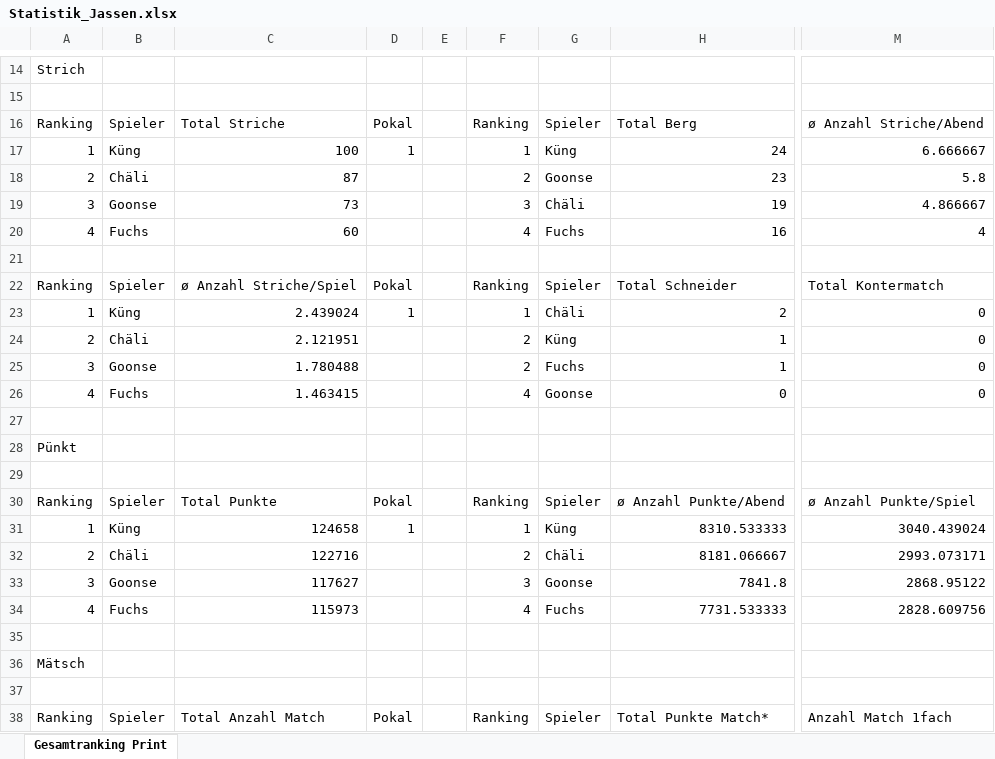
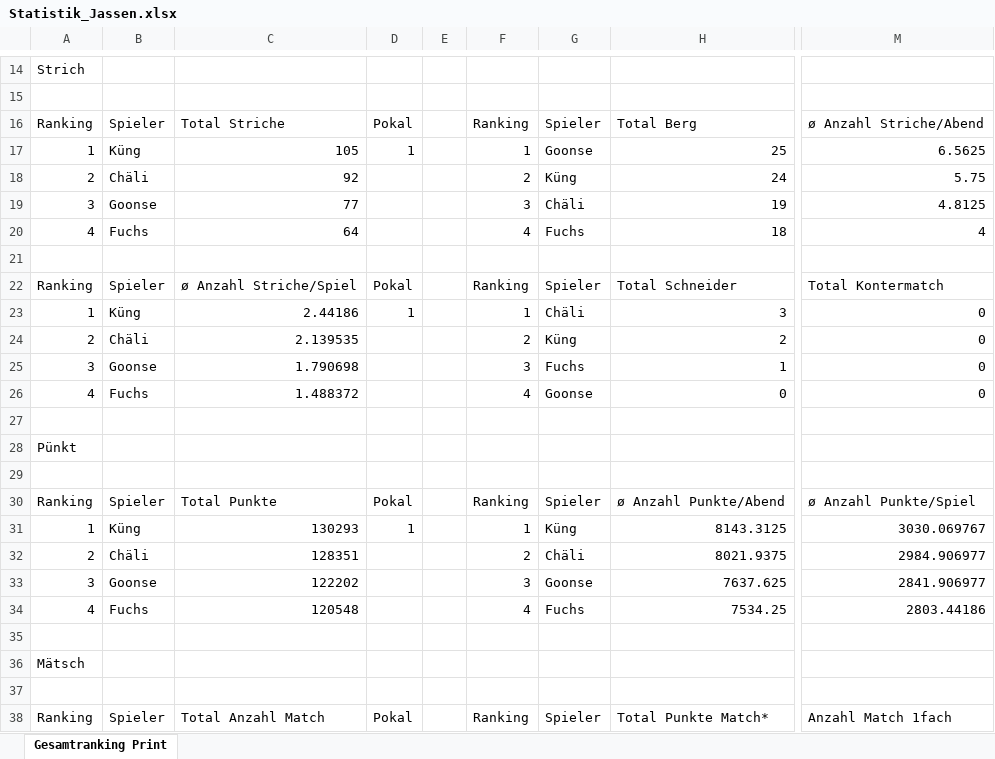
Before and after one commit to yveskeller79-debug/Gesamtranking, an Excel workbook: Statistik_Jassen.xlsx, sheet Gesamtranking Print, drawn as a sheet; only a part is shown, gaps mark what is left out; values as stored, in another font and other column widths than the file's, no borders; the diff covers the shown part only; the diff names each change by its address in the sheet, - before the commit and + after, or states it on an @@ line.

Commit message:
Jahresstatistik aktualisiert (2026-10-26)

```diff
--- a/Statistik_Jassen.xlsx (sheet Gesamtranking Print)
+++ b/Statistik_Jassen.xlsx (sheet Gesamtranking Print)
-C17: 100
+C17: 105
-G17: Küng
+G17: Goonse
-H17: 24
+H17: 25
-M17: 6.666667
+M17: 6.5625
-C18: 87
+C18: 92
-G18: Goonse
+G18: Küng
-H18: 23
+H18: 24
-M18: 5.8
+M18: 5.75
-C19: 73
+C19: 77
-M19: 4.866667
+M19: 4.8125
-C20: 60
+C20: 64
-H20: 16
+H20: 18
-C23: 2.439024
+C23: 2.44186
-H23: 2
+H23: 3
-C24: 2.121951
+C24: 2.139535
-H24: 1
+H24: 2
-C25: 1.780488
+C25: 1.790698
-F25: 2
+F25: 3
-C26: 1.463415
+C26: 1.488372
-C31: 124658
+C31: 130293
-H31: 8310.533333
+H31: 8143.3125
-M31: 3040.439024
+M31: 3030.069767
-C32: 122716
+C32: 128351
-H32: 8181.066667
+H32: 8021.9375
-M32: 2993.073171
+M32: 2984.906977
-C33: 117627
+C33: 122202
-H33: 7841.8
+H33: 7637.625
-M33: 2868.95122
+M33: 2841.906977
-C34: 115973
+C34: 120548
-H34: 7731.533333
+H34: 7534.25
-M34: 2828.609756
+M34: 2803.44186
```
Also changed, not shown: 4 added rows, 4 removed rows and 76 edited cells elsewhere in this sheet.
